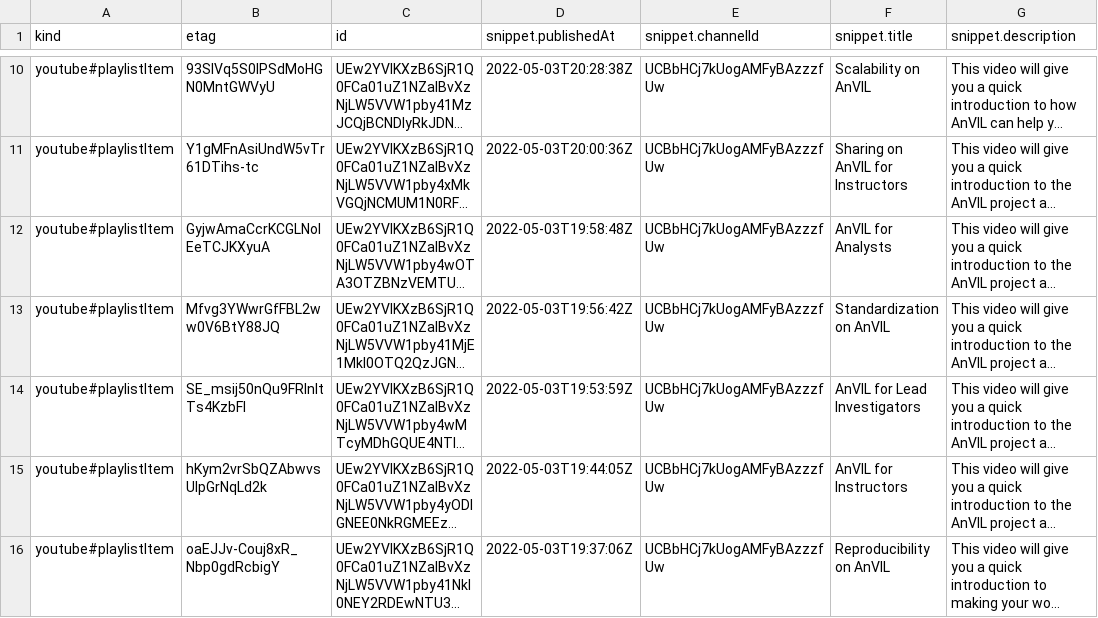
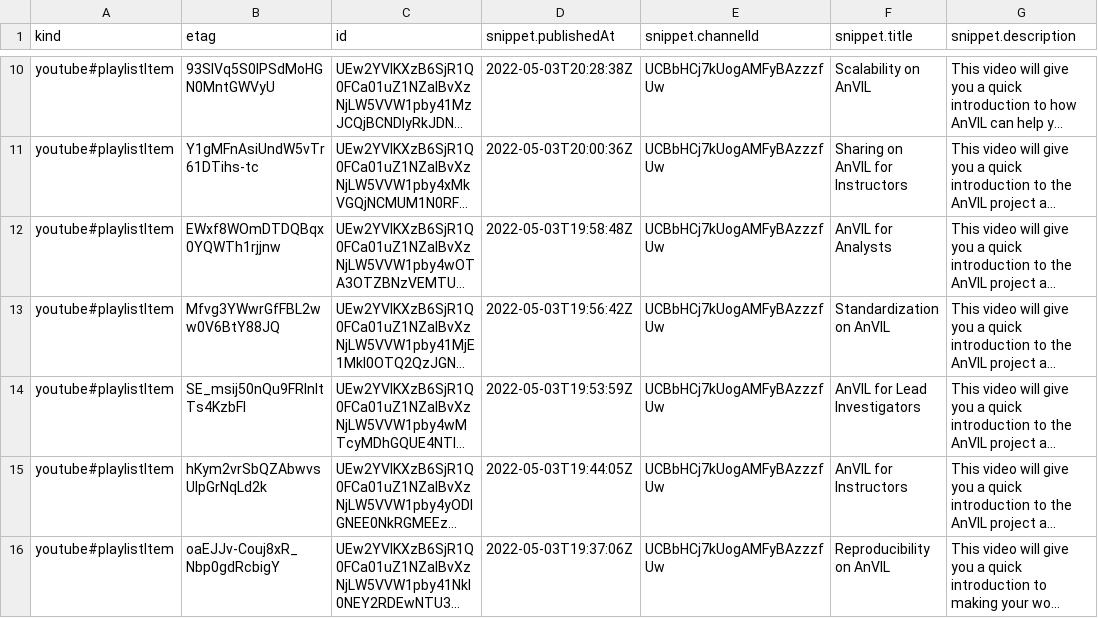
Before and after one commit to fhdsl/AnVIL_Collection, a CSV file: resources/youtube_shorts_data.csv, drawn as a sheet; only a part is shown, gaps mark what is left out; long unchanged cells end in …; the diff names each change by its address in the sheet, - before the commit and + after, or states it on an @@ line.

```diff
--- a/resources/youtube_shorts_data.csv
+++ b/resources/youtube_shorts_data.csv
-B12 (etag): GyjwAmaCcrKCGLNolEeTCJKXyuA
+B12 (etag): EWxf8WOmDTDQBqx0YQWTh1rjjnw
```
Also changed, not shown: resources/youtube_anvil_wdl_data.csv, resources/youtube_gdscn_sars_data.csv, 1 other file.
